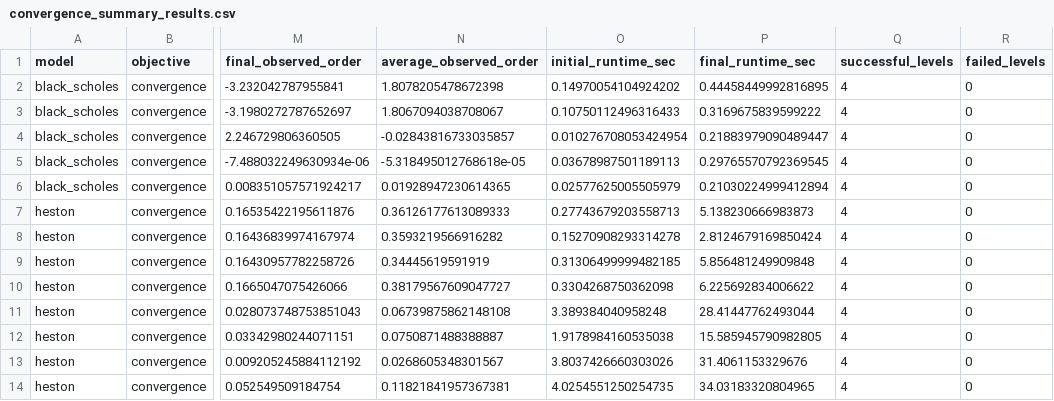
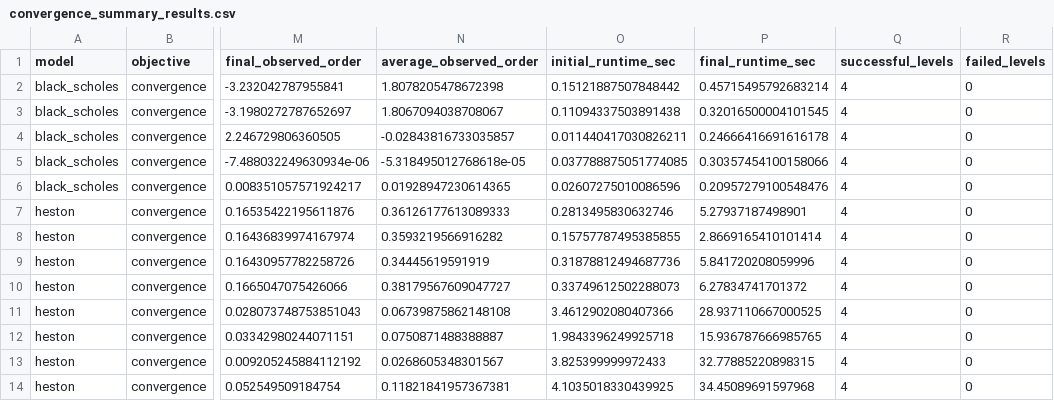
Before and after one commit to sdeshpande329/OptionsPricingSuite, a CSV file: data/results/convergence_summary_results.csv, drawn as a sheet; only a part is shown, gaps mark what is left out; the diff covers the shown part only; the diff names each change by its address in the sheet, - before the commit and + after, or states it on an @@ line.

```diff
--- a/data/results/convergence_summary_results.csv
+++ b/data/results/convergence_summary_results.csv
-O2 (initial_runtime_sec): 0.14970054104924202
+O2 (initial_runtime_sec): 0.15121887507848442
-P2 (final_runtime_sec): 0.44458449992816895
+P2 (final_runtime_sec): 0.45715495792683214
-O3 (initial_runtime_sec): 0.10750112496316433
+O3 (initial_runtime_sec): 0.11094337503891438
-P3 (final_runtime_sec): 0.3169675839599222
+P3 (final_runtime_sec): 0.32016500004101545
-O4 (initial_runtime_sec): 0.010276708053424954
+O4 (initial_runtime_sec): 0.011440417030826211
-P4 (final_runtime_sec): 0.21883979090489447
+P4 (final_runtime_sec): 0.24666416691616178
-O5 (initial_runtime_sec): 0.03678987501189113
+O5 (initial_runtime_sec): 0.037788875051774085
-P5 (final_runtime_sec): 0.29765570792369545
+P5 (final_runtime_sec): 0.30357454100158066
-O6 (initial_runtime_sec): 0.02577625005505979
+O6 (initial_runtime_sec): 0.02607275010086596
-P6 (final_runtime_sec): 0.21030224999412894
+P6 (final_runtime_sec): 0.20957279100548476
-O7 (initial_runtime_sec): 0.27743679203558713
+O7 (initial_runtime_sec): 0.2813495830632746
-P7 (final_runtime_sec): 5.138230666983873
+P7 (final_runtime_sec): 5.27937187498901
-O8 (initial_runtime_sec): 0.15270908293314278
+O8 (initial_runtime_sec): 0.15757787495385855
-P8 (final_runtime_sec): 2.8124679169850424
+P8 (final_runtime_sec): 2.8669165410101414
-O9 (initial_runtime_sec): 0.31306499999482185
+O9 (initial_runtime_sec): 0.31878812494687736
-P9 (final_runtime_sec): 5.856481249909848
+P9 (final_runtime_sec): 5.841720208059996
-O10 (initial_runtime_sec): 0.3304268750362098
+O10 (initial_runtime_sec): 0.33749612502288073
-P10 (final_runtime_sec): 6.225692834006622
+P10 (final_runtime_sec): 6.27834741701372
-O11 (initial_runtime_sec): 3.389384040958248
+O11 (initial_runtime_sec): 3.4612902080407366
-P11 (final_runtime_sec): 28.41447762493044
+P11 (final_runtime_sec): 28.937110667000525
-O12 (initial_runtime_sec): 1.9178984160535038
+O12 (initial_runtime_sec): 1.9843396249925718
-P12 (final_runtime_sec): 15.585945790982805
+P12 (final_runtime_sec): 15.936787666985765
-O13 (initial_runtime_sec): 3.8037426660303026
+O13 (initial_runtime_sec): 3.825399999972433
-P13 (final_runtime_sec): 31.4061153329676
+P13 (final_runtime_sec): 32.77885220898315
-O14 (initial_runtime_sec): 4.0254551250254735
+O14 (initial_runtime_sec): 4.1035018330439925
-P14 (final_runtime_sec): 34.03183320804965
+P14 (final_runtime_sec): 34.45089691597968
```
Also changed, not shown: 49 edited cells elsewhere in this file, data/results/convergence_analysis_results.csv, 22 other files.
